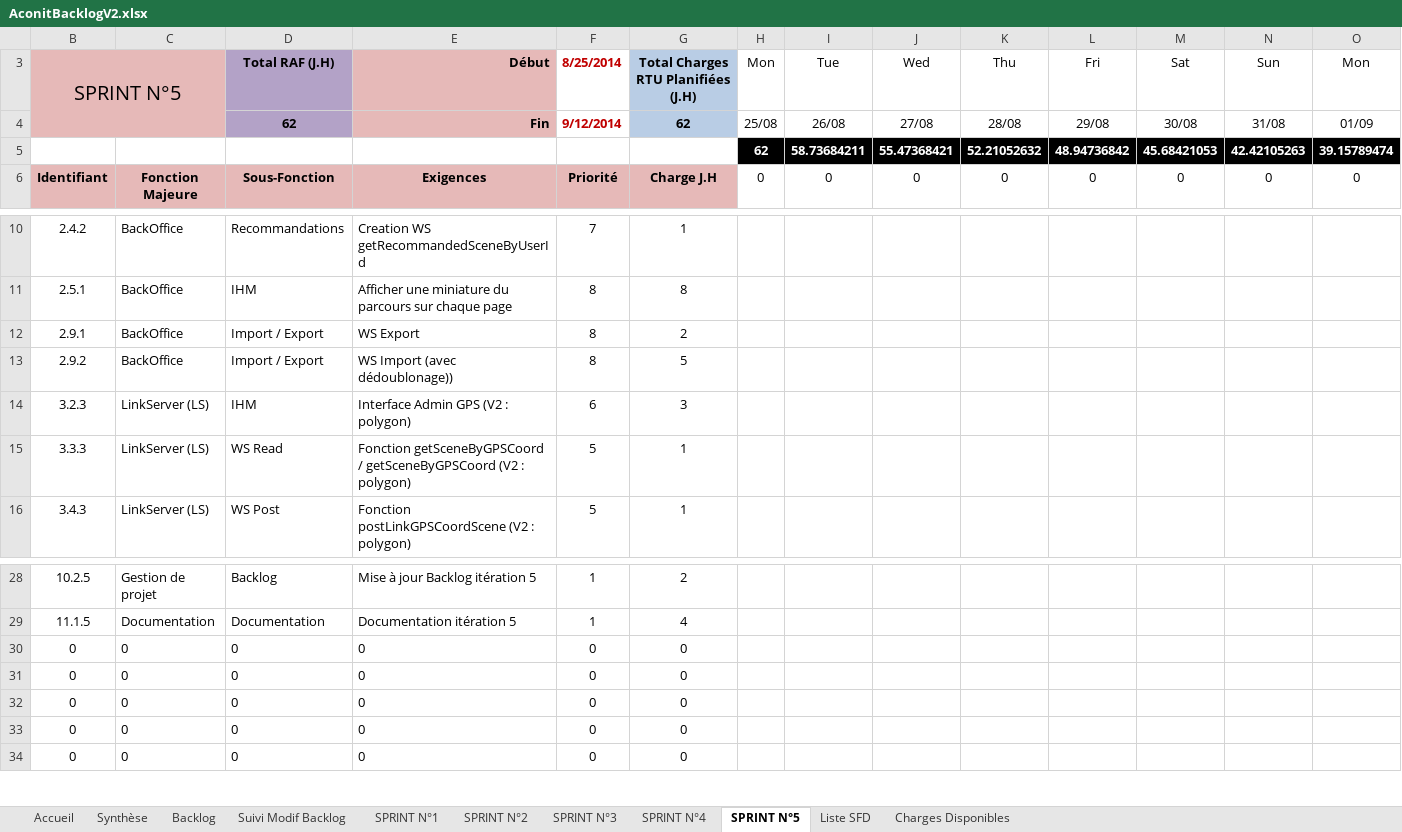
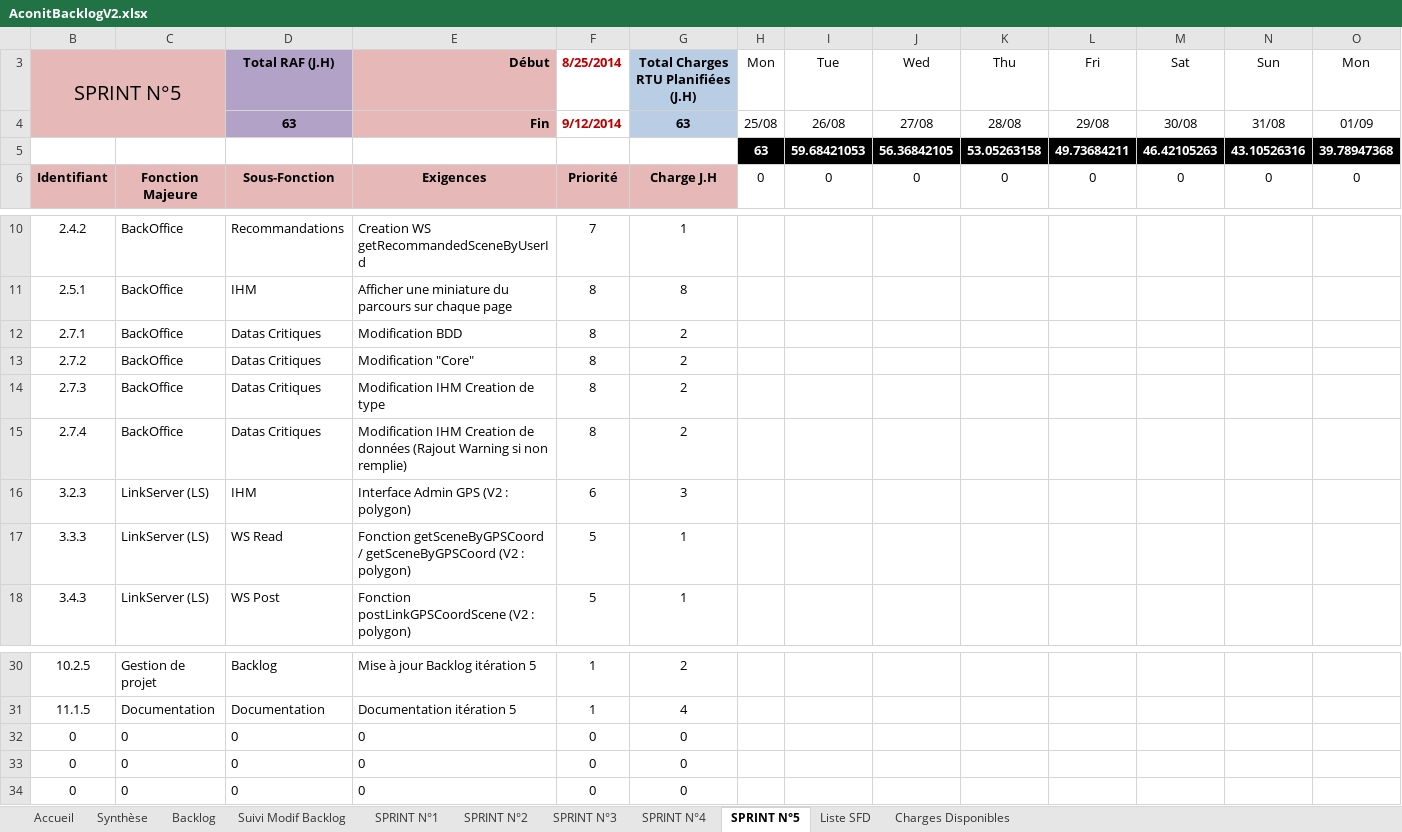
Before and after one commit to fletellier/cervin, an Excel workbook: doc/2014/AconitBacklogV2.xlsx, sheet SPRINT N°5, drawn as a sheet; only a part is shown, gaps mark what is left out; values as stored, in another font and other column widths than the file's, no borders; charts and pictures and conditional formats not drawn; removed rows and columns are numbered as before the commit, all else as after; rows hold the shown columns only; the diff names each change by its address in the sheet, - before the commit and + after, or states it on an @@ line.

Commit message:
Au cas ou

```diff
--- a/doc/2014/AconitBacklogV2.xlsx (sheet SPRINT N°5)
+++ b/doc/2014/AconitBacklogV2.xlsx (sheet SPRINT N°5)
-D4: 62
+D4: 63
-G4: 62
+G4: 63
-row 5: 5 | 9 | 10 | 11 | 7 | 8 | 62 | 58.73684211 | 55.47368421 | 52.21052632 | 48.94736842 | 45.68421053 | 42.42105263 | 39.15789474
+row 5: 5 | 9 | 10 | 11 | 7 | 8 | 63 | 59.68421053 | 56.36842105 | 53.05263158 | 49.73684211 | 46.42105263 | 43.10526316 | 39.78947368
-B12: 2.9.1
+B12: 2.7.1
-D12: Import / Export
+D12: Datas Critiques
-E12: WS Export
+E12: Modification BDD
-row 13: 2.9.2 | BackOffice | Import / Export | WS Import (avec dédoublonage)) | 8 | 5
+row 13: 2.7.2 | BackOffice | Datas Critiques | Modification "Core" | 8 | 2
+row 14: 2.7.3 | BackOffice | Datas Critiques | Modification IHM Creation de type | 8 | 2
+row 15: 2.7.4 | BackOffice | Datas Critiques | Modification IHM Creation de données (Rajout Warning si non remplie) | 8 | 2
-row 30: 0 | 0 | 0 | 0 | 0 | 0
-row 31: 0 | 0 | 0 | 0 | 0 | 0
```
Also changed, not shown: sheet Backlog, sheet Synthèse, formulas that keep their value, hidden cells, charts or pictures.
